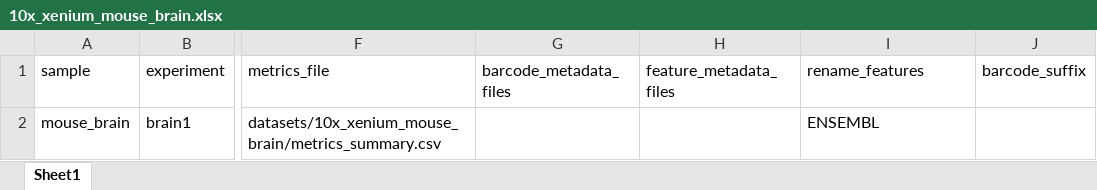
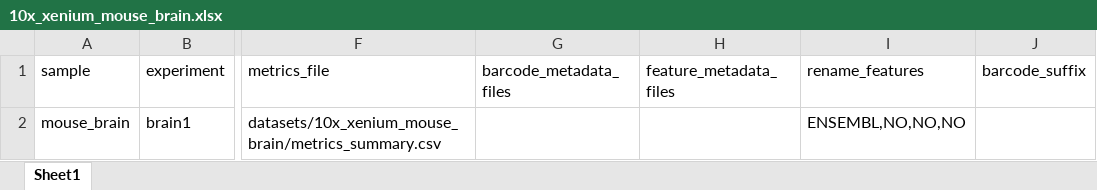
Before and after one commit to ktrns/scrnaseq, an Excel workbook: datasets/10x_xenium_mouse_brain.xlsx, sheet Sheet1, drawn as a sheet; only a part is shown, gaps mark what is left out; values as stored, in another font and other column widths than the file's, no borders; the diff names each change by its address in the sheet, - before the commit and + after, or states it on an @@ line.

Commit message:
Improved Xenium loading.

```diff
--- a/datasets/10x_xenium_mouse_brain.xlsx (sheet Sheet1)
+++ b/datasets/10x_xenium_mouse_brain.xlsx (sheet Sheet1)
-I2 (rename_features): ENSEMBL
+I2 (rename_features): ENSEMBL,NO,NO,NO
```
Also changed, not shown: 4 other files.
